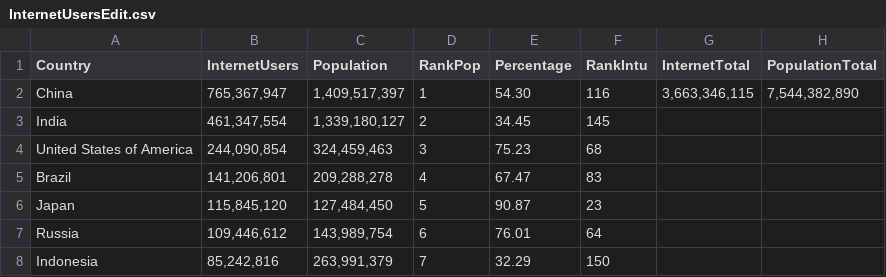
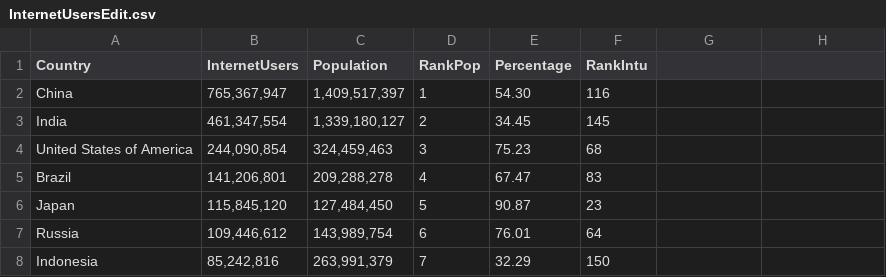
Before and after one commit to JamesE23/FIT3179-testing, a CSV file: data/InternetUsersEdit.csv, drawn as a sheet; only a part is shown.

Commit message:
Update InternetUsersEdit.csv

```diff
--- a/data/InternetUsersEdit.csv
+++ b/data/InternetUsersEdit.csv
@@ -1,3 +1,3 @@
-Country,InternetUsers,Population,RankPop,Percentage,RankIntu,InternetTotal,PopulationTotal
-China,"765,367,947","1,409,517,397",1,54.30,116,"3,663,346,115","7,544,382,890"
+Country,InternetUsers,Population,RankPop,Percentage,RankIntu
+China,"765,367,947","1,409,517,397",1,54.30,116
 India,"461,347,554","1,339,180,127",2,34.45,145
```
